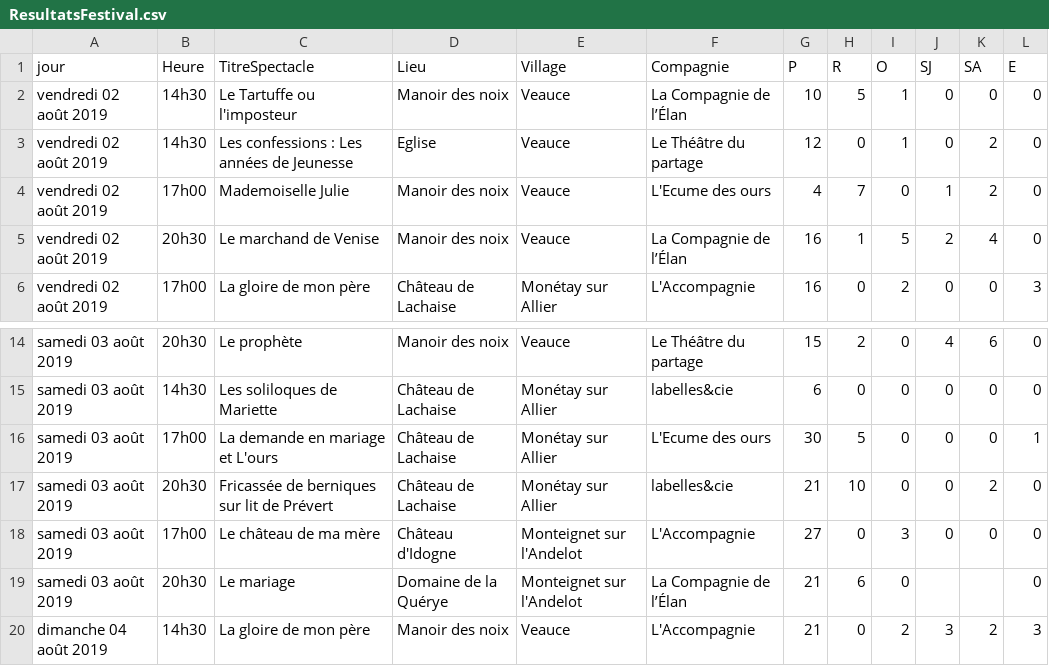
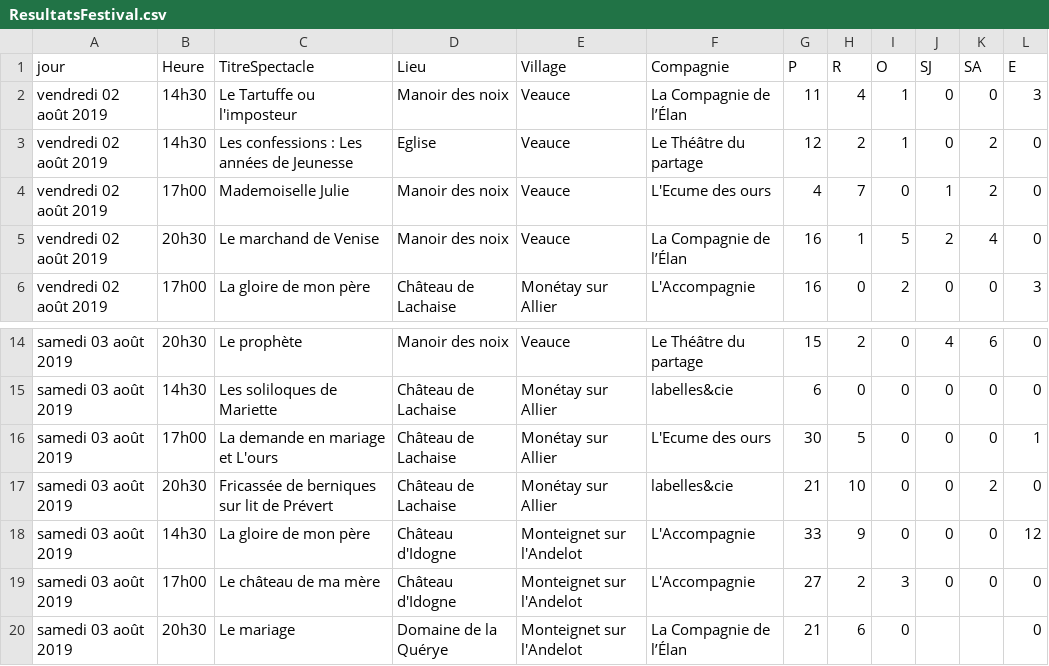
Before and after one commit to 2chenj/projetWebL3, a CSV file: ResultatsFestival.csv, drawn as a sheet; only a part is shown, gaps mark what is left out; the shorter side is filled out with more unchanged rows.

```diff
--- a/ResultatsFestival.csv
+++ b/ResultatsFestival.csv
@@ -1,4 +1,4 @@
 jour,Heure,TitreSpectacle,Lieu,Village,Compagnie,P,R,O,SJ,SA,E
-vendredi 02 août 2019,14h30,Le Tartuffe ou l'imposteur,Manoir des noix,Veauce,La Compagnie de l’Élan,10,5,1,0,0,0
-vendredi 02 août 2019,14h30,Les confessions : Les années de Jeunesse,Eglise,Veauce,Le Théâtre du partage,12,0,1,0,2,0
+vendredi 02 août 2019,14h30,Le Tartuffe ou l'imposteur,Manoir des noix,Veauce,La Compagnie de l’Élan,11,4,1,0,0,3
+vendredi 02 août 2019,14h30,Les confessions : Les années de Jeunesse,Eglise,Veauce,Le Théâtre du partage,12,2,1,0,2,0
 vendredi 02 août 2019,17h00,Mademoiselle Julie,Manoir des noix,Veauce,L'Ecume des ours,4,7,0,1,2,0
@@ -17,3 +17,4 @@ samedi 03 août 2019,17h00,La demande en mariage et L'ours,Château de Lachaise,
 samedi 03 août 2019,20h30,Fricassée de berniques sur lit de Prévert,Château de Lachaise,Monétay sur Allier,labelles&cie,21,10,0,0,2,0
-samedi 03 août 2019,17h00,Le château de ma mère,Château d'Idogne,Monteignet sur l'Andelot,L'Accompagnie,27,0,3,0,0,0
+samedi 03 août 2019,14h30,La gloire de mon père,Château d'Idogne,Monteignet sur l'Andelot,L'Accompagnie,33,9,0,0,0,12
+samedi 03 août 2019,17h00,Le château de ma mère,Château d'Idogne,Monteignet sur l'Andelot,L'Accompagnie,27,2,3,0,0,0
 samedi 03 août 2019,20h30,Le mariage,Domaine de la Quérye,Monteignet sur l'Andelot,La Compagnie de l’Élan,21,6,0,,,0
```
Also changed, not shown: affichesSpectacles.csv, 5 other files.
